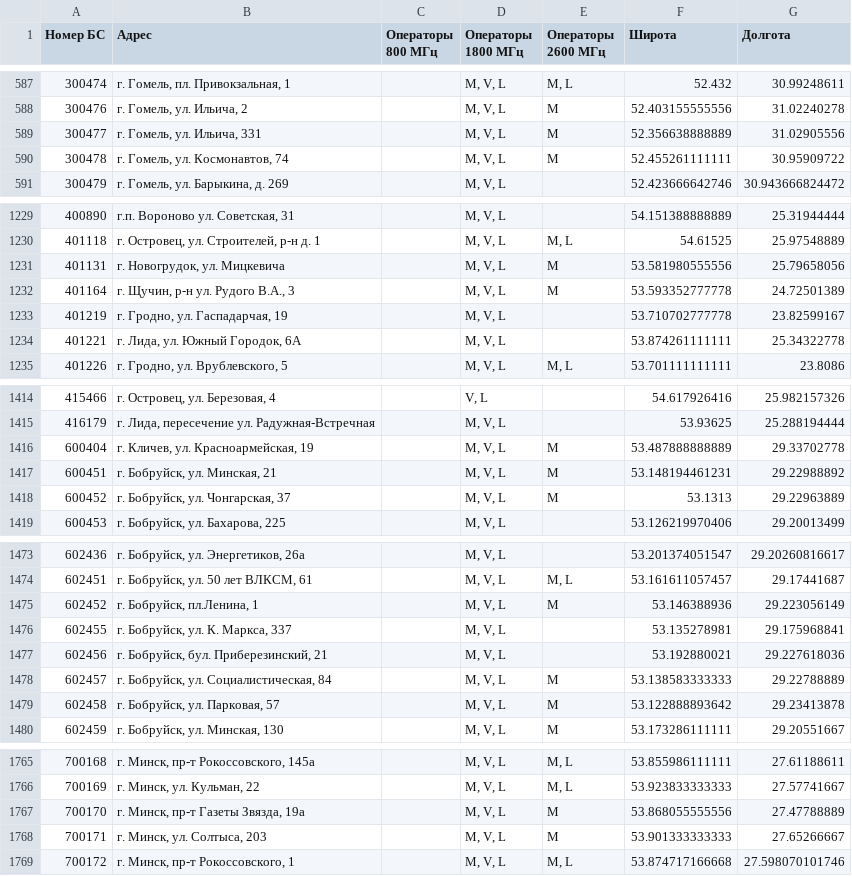
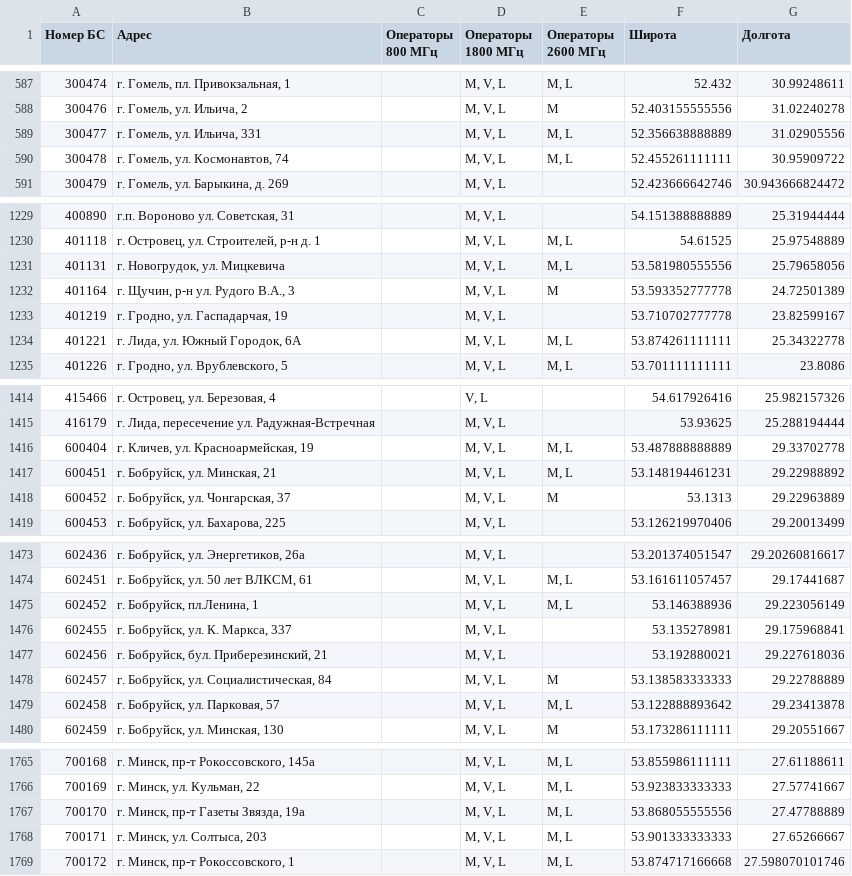
Before and after one commit to BelCellTracker/beCloud, a CSV file: bs.csv, drawn as a sheet; only a part is shown, gaps mark what is left out; the diff covers the shown part only.

```diff
--- a/bs.csv
+++ b/bs.csv
@@ -588,4 +588,4 @@
 300476,"г. Гомель, ул. Ильича, 2",,"M, V, L",M,52.403155555556,31.02240278
-300477,"г. Гомель, ул. Ильича, 331",,"M, V, L",M,52.356638888889,31.02905556
-300478,"г. Гомель, ул. Космонавтов, 74",,"M, V, L",M,52.455261111111,30.95909722
+300477,"г. Гомель, ул. Ильича, 331",,"M, V, L","M, L",52.356638888889,31.02905556
+300478,"г. Гомель, ул. Космонавтов, 74",,"M, V, L","M, L",52.455261111111,30.95909722
 300479,"г. Гомель, ул. Барыкина, д. 269",,"M, V, L",,52.423666642746,30.943666824472
@@ -1230,6 +1230,6 @@
 401118,"г. Островец, ул. Строителей, р-н д. 1",,"M, V, L","M, L",54.61525,25.97548889
-401131,"г. Новогрудок, ул. Мицкевича",,"M, V, L",M,53.581980555556,25.79658056
+401131,"г. Новогрудок, ул. Мицкевича",,"M, V, L","M, L",53.581980555556,25.79658056
 401164,"г. Щучин, р-н ул. Рудого В.А., 3",,"M, V, L",M,53.593352777778,24.72501389
 401219,"г. Гродно, ул. Гаспадарчая, 19",,"M, V, L",,53.710702777778,23.82599167
-401221,"г. Лида, ул. Южный Городок, 6А",,"M, V, L",,53.874261111111,25.34322778
+401221,"г. Лида, ул. Южный Городок, 6А",,"M, V, L","M, L",53.874261111111,25.34322778
 401226,"г. Гродно, ул. Врублевского, 5",,"M, V, L","M, L",53.701111111111,23.8086
@@ -1415,4 +1415,4 @@
 416179,"г. Лида, пересечение ул. Радужная-Встречная",,"M, V, L",,53.93625,25.288194444
-600404,"г. Кличев, ул. Красноармейская, 19",,"M, V, L",M,53.487888888889,29.33702778
-600451,"г. Бобруйск, ул. Минская, 21",,"M, V, L",M,53.148194461231,29.22988892
+600404,"г. Кличев, ул. Красноармейская, 19",,"M, V, L","M, L",53.487888888889,29.33702778
+600451,"г. Бобруйск, ул. Минская, 21",,"M, V, L","M, L",53.148194461231,29.22988892
 600452,"г. Бобруйск, ул. Чонгарская, 37",,"M, V, L",M,53.1313,29.22963889
@@ -1474,3 +1474,3 @@
 602451,"г. Бобруйск, ул. 50 лет ВЛКСМ, 61",,"M, V, L","M, L",53.161611057457,29.17441687
-602452,"г. Бобруйск, пл.Ленина, 1",,"M, V, L",M,53.146388936,29.223056149
+602452,"г. Бобруйск, пл.Ленина, 1",,"M, V, L","M, L",53.146388936,29.223056149
 602455,"г. Бобруйск, ул. К. Маркса, 337",,"M, V, L",,53.135278981,29.175968841
@@ -1478,3 +1478,3 @@
 602457,"г. Бобруйск, ул. Социалистическая, 84",,"M, V, L",M,53.138583333333,29.22788889
-602458,"г. Бобруйск, ул. Парковая, 57",,"M, V, L",M,53.122888893642,29.23413878
+602458,"г. Бобруйск, ул. Парковая, 57",,"M, V, L","M, L",53.122888893642,29.23413878
 602459,"г. Бобруйск, ул. Минская, 130",,"M, V, L",M,53.173286111111,29.20551667
@@ -1766,4 +1766,4 @@
 700169,"г. Минск, ул. Кульман, 22",,"M, V, L","M, L",53.923833333333,27.57741667
-700170,"г. Минск, пр-т Газеты Звязда, 19а",,"M, V, L",M,53.868055555556,27.47788889
-700171,"г. Минск, ул. Солтыса, 203",,"M, V, L",M,53.901333333333,27.65266667
+700170,"г. Минск, пр-т Газеты Звязда, 19а",,"M, V, L","M, L",53.868055555556,27.47788889
+700171,"г. Минск, ул. Солтыса, 203",,"M, V, L","M, L",53.901333333333,27.65266667
 700172,"г. Минск, пр-т Рокоссовского, 1",,"M, V, L","M, L",53.874717166668,27.598070101746
```
Also changed, not shown: 2 removed rows and 88 edited cells elsewhere in this file, 1 other file.
